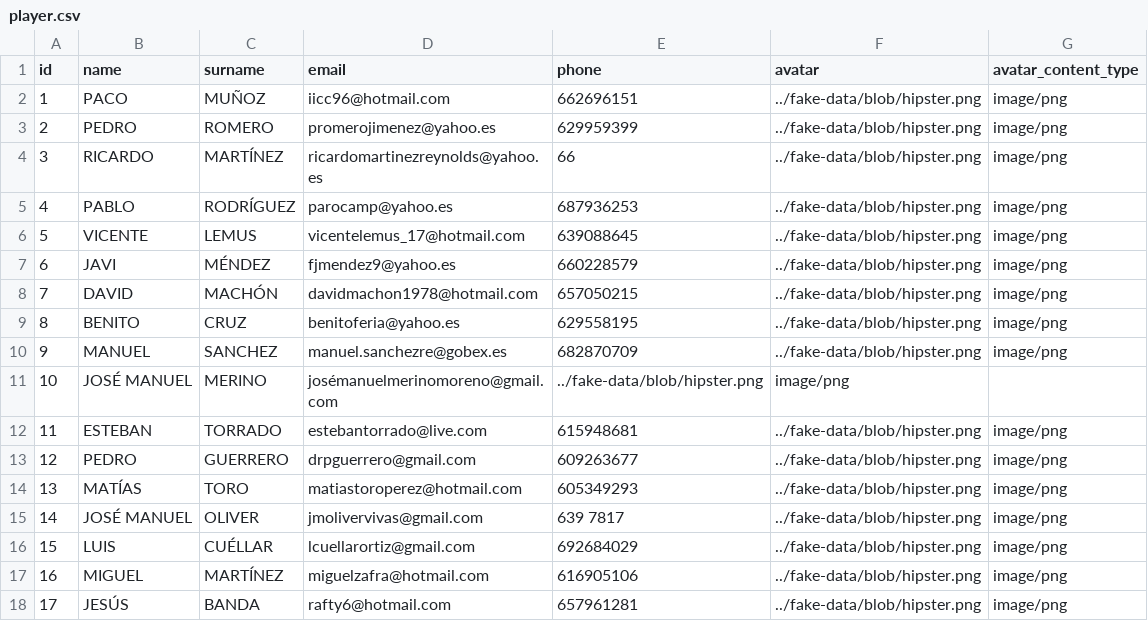
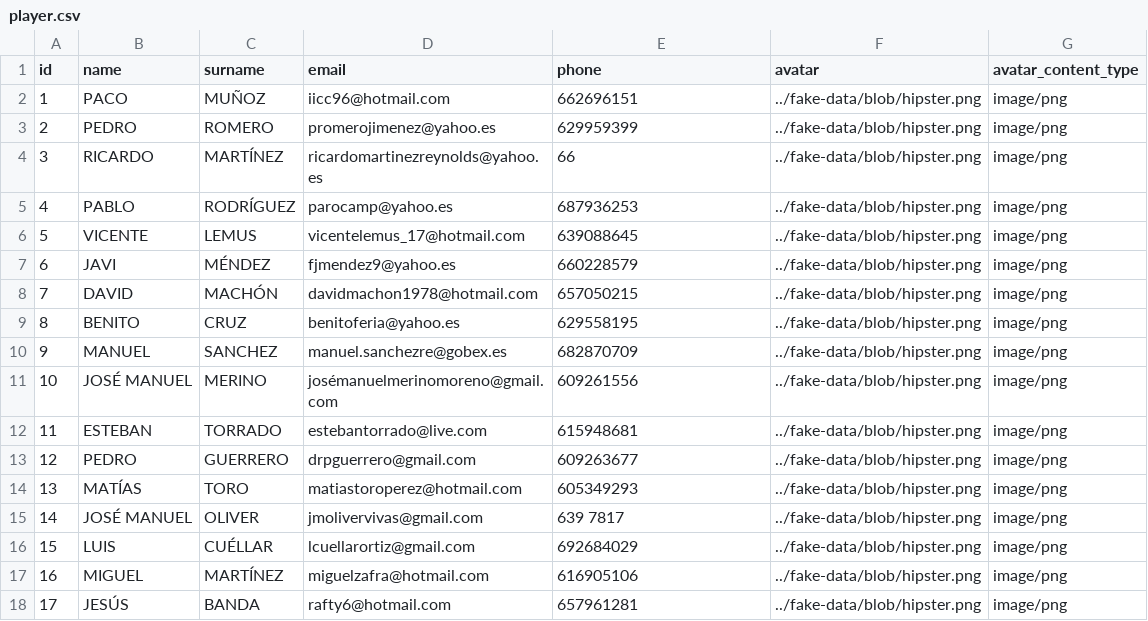
Before and after one commit to PacoMunoz/tennis-jazz, a CSV file: src/main/resources/config/liquibase/fake-data/player.csv, drawn as a sheet; only a part is shown.

Commit message:
change fake data

```diff
--- a/src/main/resources/config/liquibase/fake-data/player.csv
+++ b/src/main/resources/config/liquibase/fake-data/player.csv
@@ -10,3 +10,3 @@ id;name;surname;email;phone;avatar;avatar_content_type
 9;MANUEL;SANCHEZ;manuel.sanchezre@gobex.es;682870709;../fake-data/blob/hipster.png;image/png
-10;JOSÉ MANUEL;MERINO;josémanuelmerinomoreno@gmail.com;../fake-data/blob/hipster.png;image/png
+10;JOSÉ MANUEL;MERINO;josémanuelmerinomoreno@gmail.com;609261556;../fake-data/blob/hipster.png;image/png
 11;ESTEBAN;TORRADO;estebantorrado@live.com;615948681;../fake-data/blob/hipster.png;image/png
```
